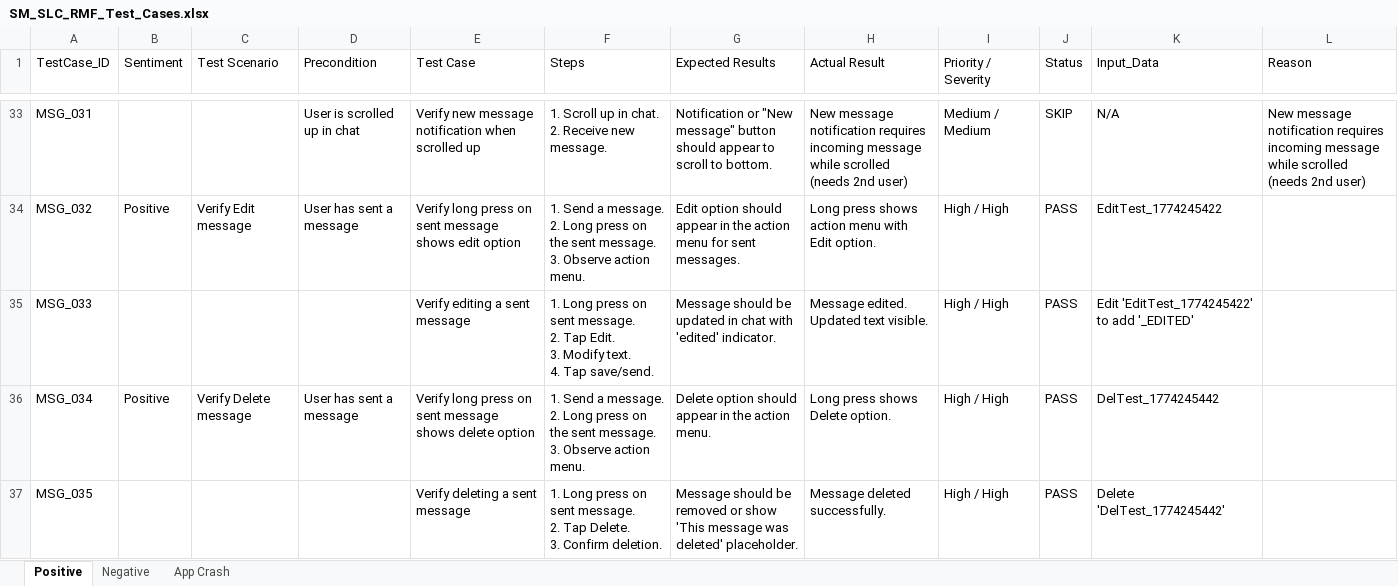
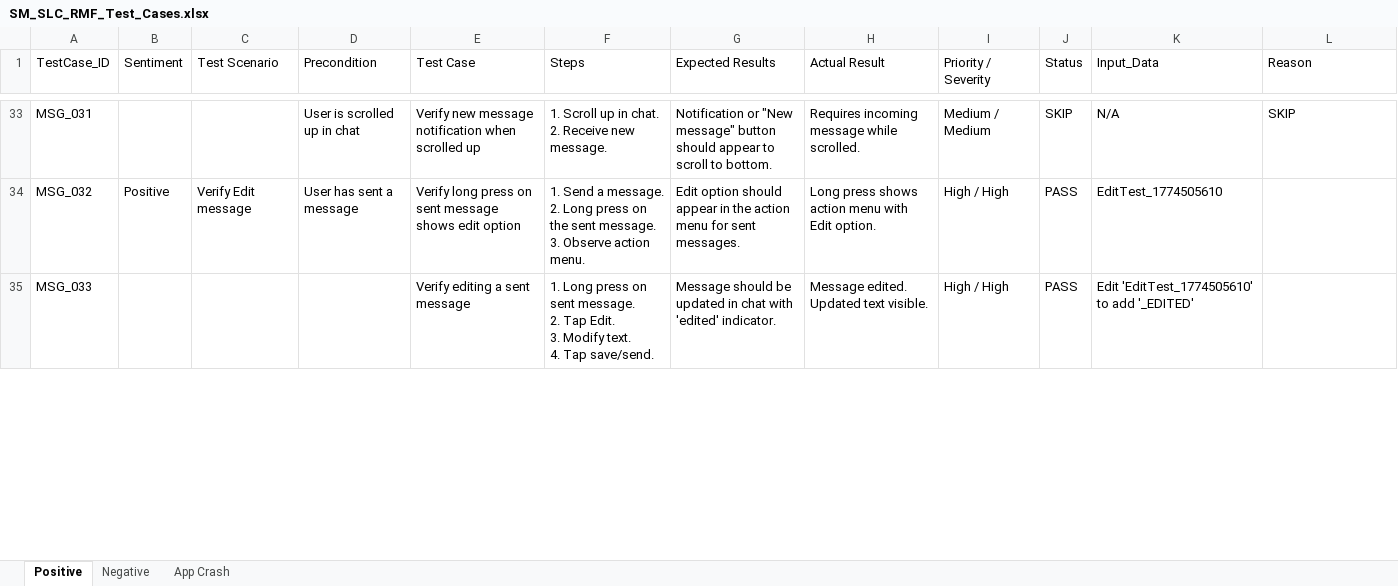
Before and after one commit to ishwar-borwar-cometchat/cometchat-test-automation-React_Native, an Excel workbook: Cometchat_Features/Send_&_Compose/SM_SLC_RMF_Test_Cases.xlsx, sheet Positive, drawn as a sheet; only a part is shown, gaps mark what is left out; values as stored, in another font and other column widths than the file's, no cell formats; removed rows and columns are numbered as before the commit, all else as after; ↵ is a line break in a cell; the diff covers the shown part only; the diff names each change by its address in the sheet, - before the commit and + after, or states it on an @@ line.

Commit message:
Restructure: separate test files, dynamic config, move delete TCs to end
- Split into test_send_message.py (MSG_001-064), test_positive.py, test_negative.py
- All config auto-detected (adb, device, screen size, button positions)
- Moved MSG_034/035 (delete) after MSG_064 in code and Excel
- Fixed _dismiss to tap outside menu instead of driver.back()
- Fixed _open_chat to only click ViewGroup items (not search bar)
- Fixed newline handling to use adb keyevent instead of send_keys(\n)
- Removed helpers.py, debug_flow.py, old combined file

```diff
--- a/Cometchat_Features/Send_&_Compose/SM_SLC_RMF_Test_Cases.xlsx (sheet Positive)
+++ b/Cometchat_Features/Send_&_Compose/SM_SLC_RMF_Test_Cases.xlsx (sheet Positive)
-H33 (Actual Result): New message notification requires incoming message while scrolled (needs 2nd user)
+H33 (Actual Result): Requires incoming message while scrolled.
-L33 (Reason): New message notification requires incoming message while scrolled (needs 2nd user)
+L33 (Reason): SKIP
-K34 (Input_Data): EditTest_1774245422
+K34 (Input_Data): EditTest_1774505610
-K35 (Input_Data): Edit 'EditTest_1774245422' to add '_EDITED'
+K35 (Input_Data): Edit 'EditTest_1774505610' to add '_EDITED'
-row 36: MSG_034 | Positive | Verify Delete message | User has sent a message | Verify long press on sent message shows delete option | 1. Send a message. ↵ 2. Long press on the sent message. ↵ 3. Observe action menu. | Delete option should appear in the action menu. | Long press shows Delete option. | High / High | PASS | DelTest_1774245442
-row 37: MSG_035 |  |  |  | Verify deleting a sent message | 1. Long press on sent message. ↵ 2. Tap Delete. ↵ 3. Confirm deletion. | Message should be removed or show 'This message was deleted' placeholder. | Message deleted successfully. | High / High | PASS | Delete 'DelTest_1774245442'
```
Also changed, not shown: 1 added row, 359 edited cells and merged cells elsewhere in this sheet, cell formats, 5 other files.
